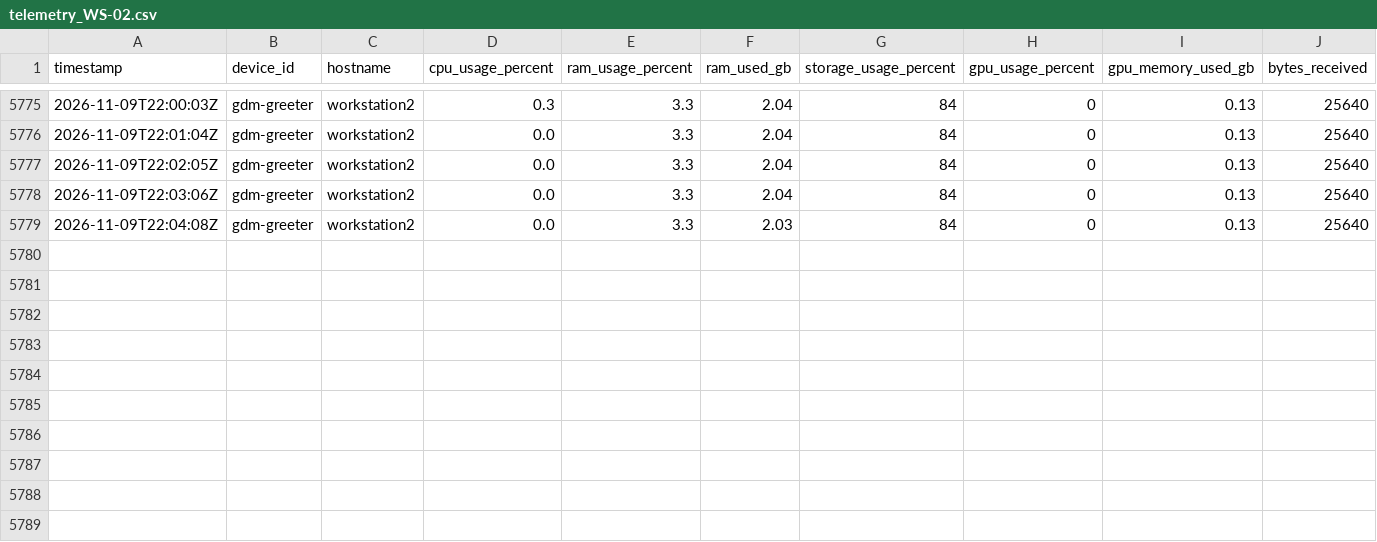
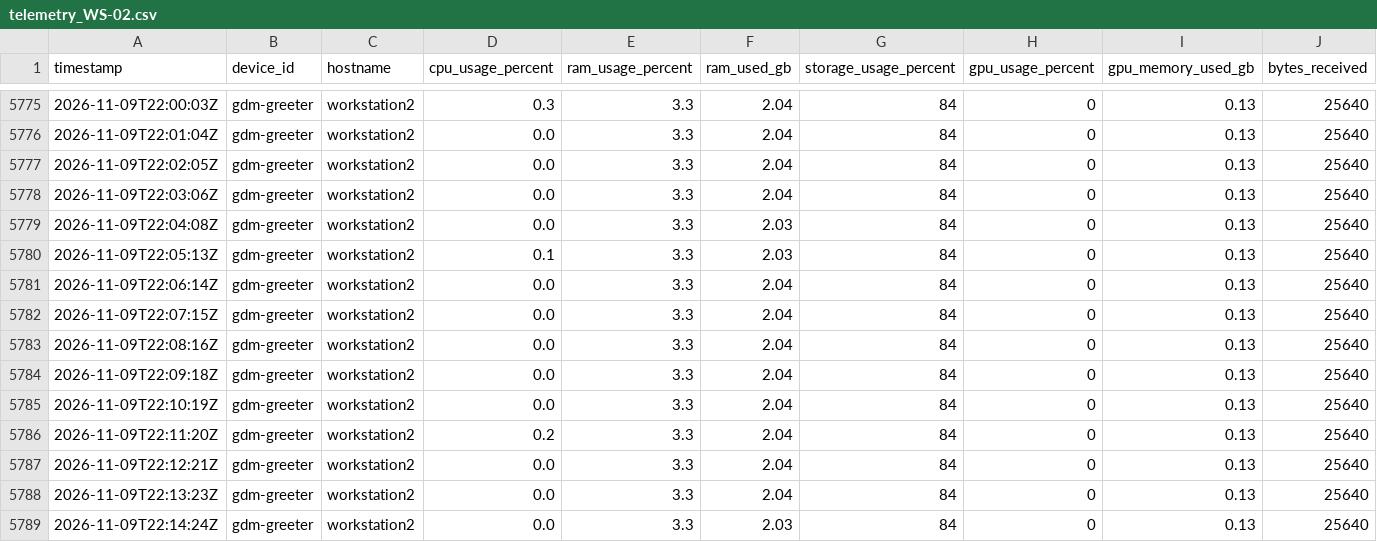
Before and after one commit to SavIA-Lab/savia-traffic, a CSV file: dashboard/data/telemetry_WS-02.csv, drawn as a sheet; only a part is shown, gaps mark what is left out; rows hold the shown columns only; the diff names each change by its address in the sheet, - before the commit and + after, or states it on an @@ line.

Commit message:
data: workstation02 telemetry 2026-11-09T22:14:25Z

```diff
--- a/dashboard/data/telemetry_WS-02.csv
+++ b/dashboard/data/telemetry_WS-02.csv
+row 5780: 2026-11-09T22:05:13Z | gdm-greeter | workstation2 | 0.1 | 3.3 | 2.03 | 84 | 0 | 0.13 | 25640
+row 5781: 2026-11-09T22:06:14Z | gdm-greeter | workstation2 | 0.0 | 3.3 | 2.04 | 84 | 0 | 0.13 | 25640
+row 5782: 2026-11-09T22:07:15Z | gdm-greeter | workstation2 | 0.0 | 3.3 | 2.04 | 84 | 0 | 0.13 | 25640
+row 5783: 2026-11-09T22:08:16Z | gdm-greeter | workstation2 | 0.0 | 3.3 | 2.04 | 84 | 0 | 0.13 | 25640
+row 5784: 2026-11-09T22:09:18Z | gdm-greeter | workstation2 | 0.0 | 3.3 | 2.04 | 84 | 0 | 0.13 | 25640
+row 5785: 2026-11-09T22:10:19Z | gdm-greeter | workstation2 | 0.0 | 3.3 | 2.04 | 84 | 0 | 0.13 | 25640
+row 5786: 2026-11-09T22:11:20Z | gdm-greeter | workstation2 | 0.2 | 3.3 | 2.04 | 84 | 0 | 0.13 | 25640
+row 5787: 2026-11-09T22:12:21Z | gdm-greeter | workstation2 | 0.0 | 3.3 | 2.04 | 84 | 0 | 0.13 | 25640
+row 5788: 2026-11-09T22:13:23Z | gdm-greeter | workstation2 | 0.0 | 3.3 | 2.04 | 84 | 0 | 0.13 | 25640
+row 5789: 2026-11-09T22:14:24Z | gdm-greeter | workstation2 | 0.0 | 3.3 | 2.03 | 84 | 0 | 0.13 | 25640
```
